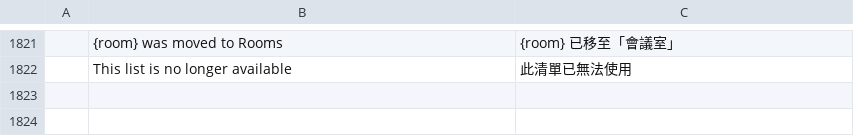
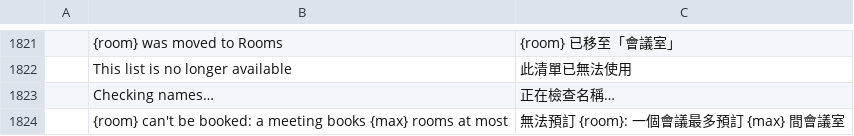
Before and after one commit to dgaudin/quatrelle, a TSV file: crates/ui-egui/src/i18n/zh-hant.tsv, drawn as a sheet; only a part is shown, gaps mark what is left out; the diff names each change by its address in the sheet, - before the commit and + after, or states it on an @@ line.

```diff
--- a/crates/ui-egui/src/i18n/zh-hant.tsv
+++ b/crates/ui-egui/src/i18n/zh-hant.tsv
+row 1823:  | Checking names… | 正在檢查名稱…
+row 1824:  | {room} can't be booked: a meeting books {max} rooms at most | 無法預訂 {room}: 一個會議最多預訂 {max} 間會議室
```
Also changed, not shown: 25 other files.
